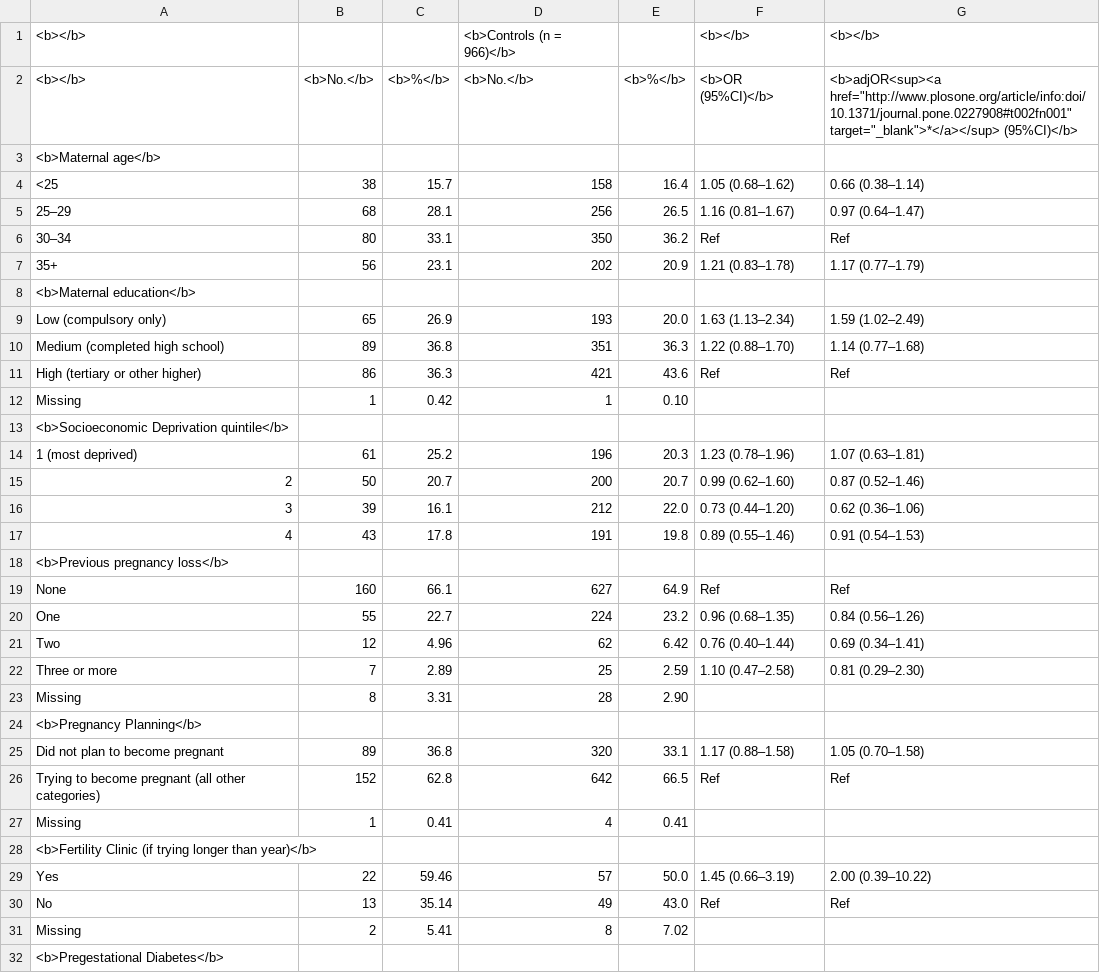
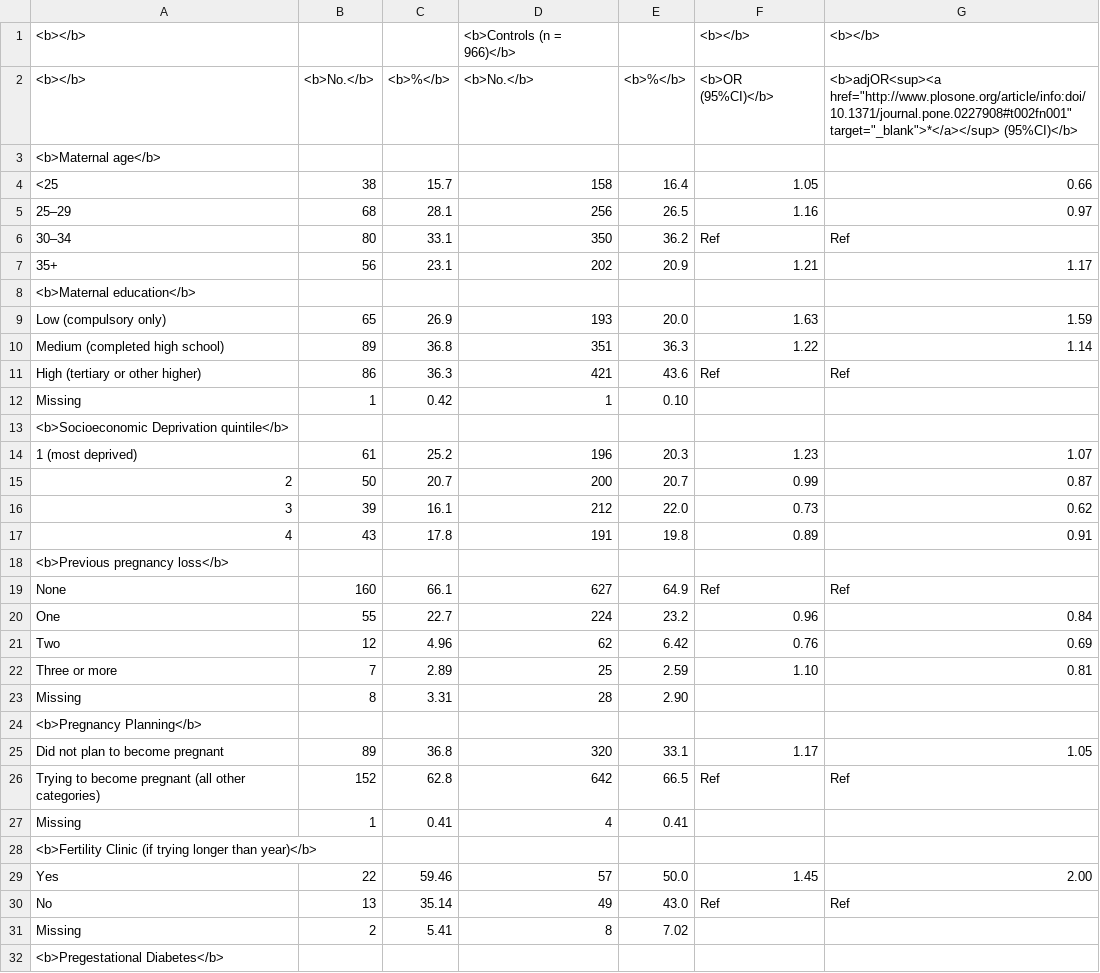
Before and after one commit to sallada22/ml-project, a CSV file: sociodem_age_gestation.csv, drawn as a sheet; only a part is shown; the diff covers the shown part only; the diff names each change by its address in the sheet, - before the commit and + after, or states it on an @@ line.

Commit message:
Update sociodem_age_gestation.csv

```diff
--- a/sociodem_age_gestation.csv
+++ b/sociodem_age_gestation.csv
-F4: 1.05 (0.68–1.62)
+F4: 1.05
-G4: 0.66 (0.38–1.14)
+G4: 0.66
-F5: 1.16 (0.81–1.67)
+F5: 1.16
-G5: 0.97 (0.64–1.47)
+G5: 0.97
-F7: 1.21 (0.83–1.78)
+F7: 1.21
-G7: 1.17 (0.77–1.79)
+G7: 1.17
-F9: 1.63 (1.13–2.34)
+F9: 1.63
-G9: 1.59 (1.02–2.49)
+G9: 1.59
-F10: 1.22 (0.88–1.70)
+F10: 1.22
-G10: 1.14 (0.77–1.68)
+G10: 1.14
-F14: 1.23 (0.78–1.96)
+F14: 1.23
-G14: 1.07 (0.63–1.81)
+G14: 1.07
-F15: 0.99 (0.62–1.60)
+F15: 0.99
-G15: 0.87 (0.52–1.46)
+G15: 0.87
-F16: 0.73 (0.44–1.20)
+F16: 0.73
-G16: 0.62 (0.36–1.06)
+G16: 0.62
-F17: 0.89 (0.55–1.46)
+F17: 0.89
-G17: 0.91 (0.54–1.53)
+G17: 0.91
-F20: 0.96 (0.68–1.35)
+F20: 0.96
-G20: 0.84 (0.56–1.26)
+G20: 0.84
-F21: 0.76 (0.40–1.44)
+F21: 0.76
-G21: 0.69 (0.34–1.41)
+G21: 0.69
-F22: 1.10 (0.47–2.58)
+F22: 1.10
-G22: 0.81 (0.29–2.30)
+G22: 0.81
-F25: 1.17 (0.88–1.58)
+F25: 1.17
-G25: 1.05 (0.70–1.58)
+G25: 1.05
-F29: 1.45 (0.66–3.19)
+F29: 1.45
-G29: 2.00 (0.39–10.22)
+G29: 2.00
```
Also changed, not shown: 2 edited cells elsewhere in this file.
